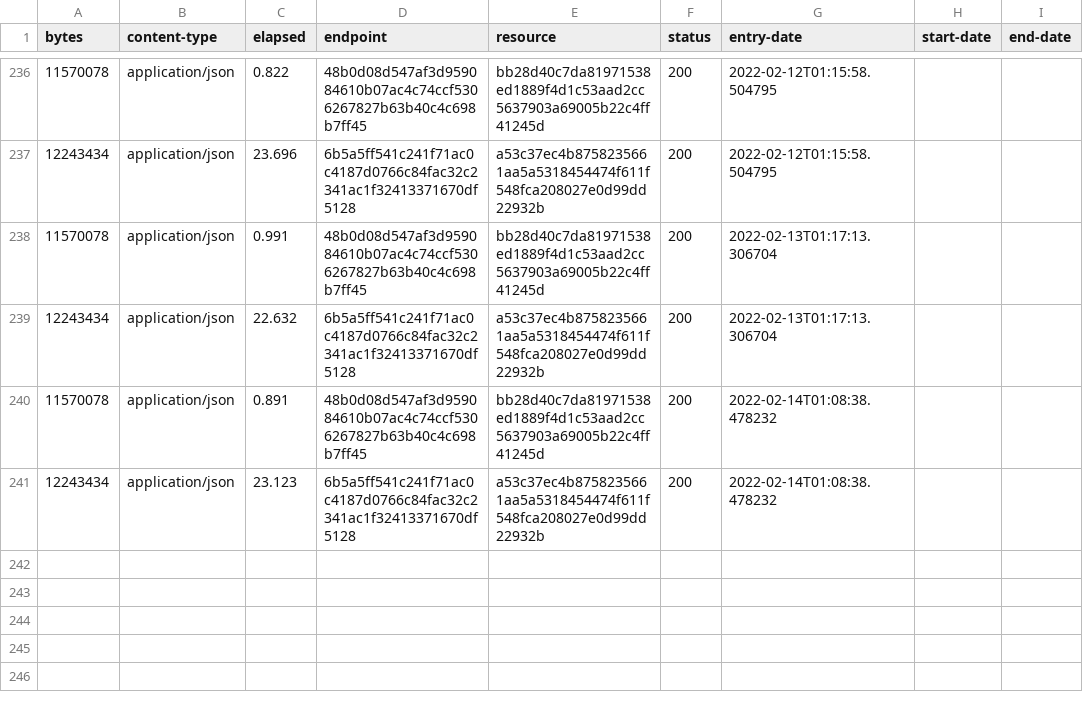
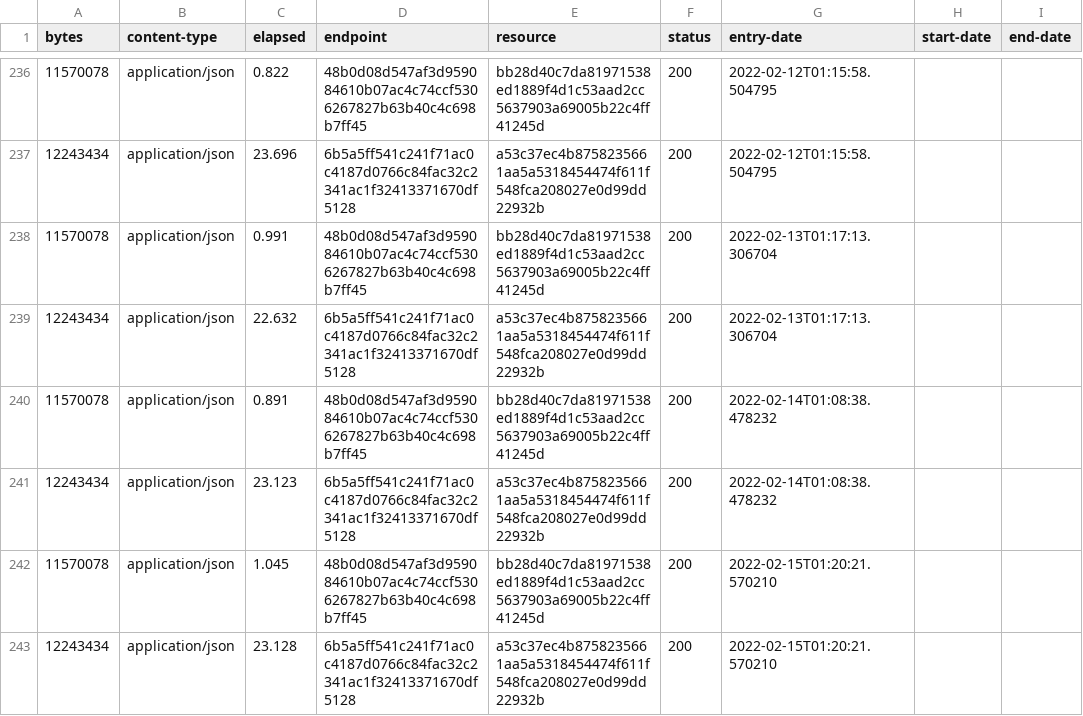
Before and after one commit to digital-land/national-park-boundary-collection, a CSV file: collection/log.csv, drawn as a sheet; only a part is shown, gaps mark what is left out.

Commit message:
Collection 2022-02-15

```diff
--- a/collection/log.csv
+++ b/collection/log.csv
@@ -241 +241,3 @@ bytes,content-type,elapsed,endpoint,resource,status,entry-date,start-date,end-da
 12243434,application/json,23.123,6b5a5ff541c241f71ac0c4187d0766c84fac32c2341ac1f32413371670df5128,a53c37ec4b8758235661aa5a5318454474f611f548fca208027e0d99dd22932b,200,2022-02-14T01:08:38.478232,,
+11570078,application/json,1.045,48b0d08d547af3d959084610b07ac4c74ccf5306267827b63b40c4c698b7ff45,bb28d40c7da81971538ed1889f4d1c53aad2cc5637903a69005b22c4ff41245d,200,2022-02-15T01:20:21.570210,,
+12243434,application/json,23.128,6b5a5ff541c241f71ac0c4187d0766c84fac32c2341ac1f32413371670df5128,a53c37ec4b8758235661aa5a5318454474f611f548fca208027e0d99dd22932b,200,2022-02-15T01:20:21.570210,,
```
